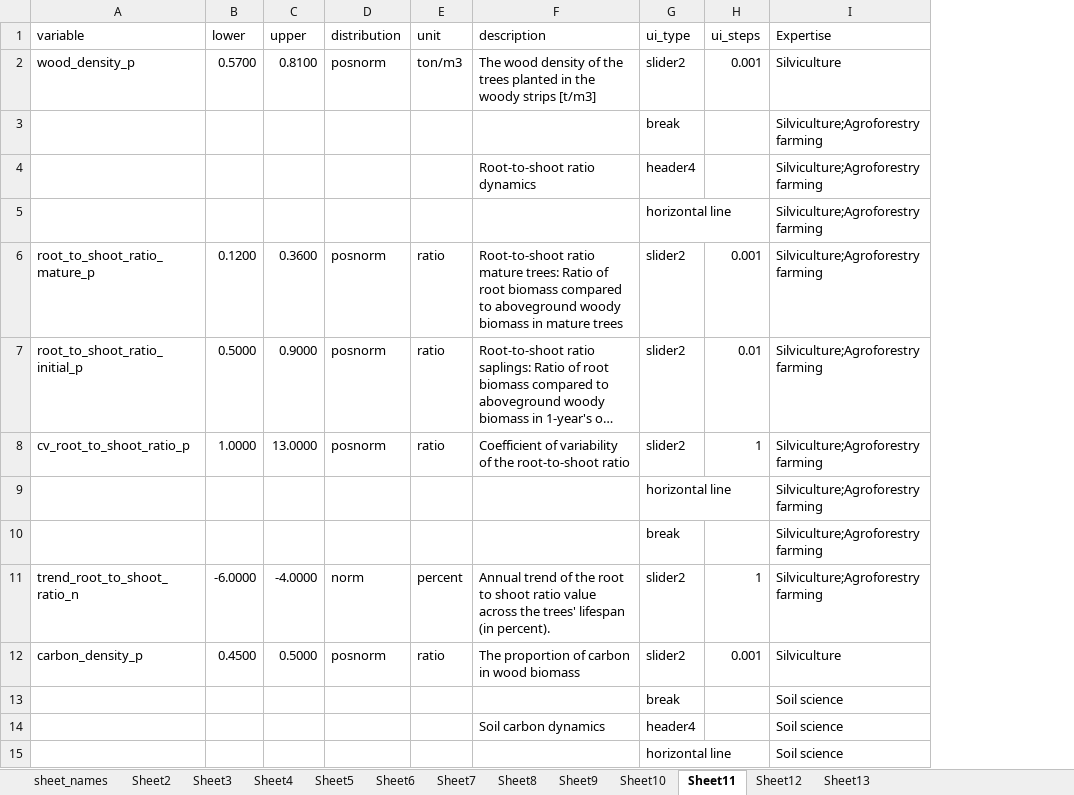
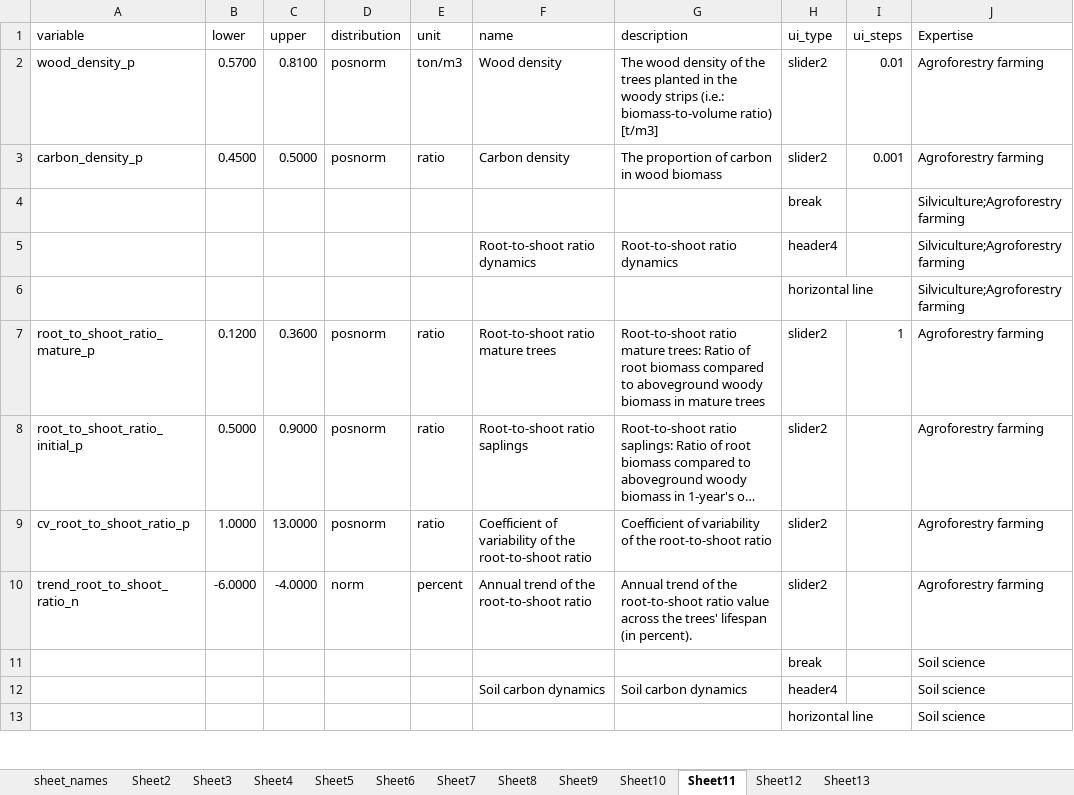
Before and after one commit to hortibonn/Walnut_Hedgerow_Agroforestry, an Excel workbook: data/Walnut_grain_veg_tub.xlsx, sheet Sheet11, drawn as a sheet; only a part is shown; long unchanged cells end in …; values as stored, in another font and other column widths than the file's, no borders; removed rows and columns are numbered as before the commit, all else as after; the diff covers the shown part only; the diff names each change by its address in the sheet, - before the commit and + after, or states it on an @@ line.

Commit message:
New column added to input file "name" which is used to provide very short descriptions, and at the same type human-readable names of the variables. This column shall be, from now on, the one that gives that variable names that are displayed in the UI

```diff
--- a/data/Walnut_grain_veg_tub.xlsx (sheet Sheet11)
+++ b/data/Walnut_grain_veg_tub.xlsx (sheet Sheet11)
+column F (name), row 2: Wood density; rows 5-12: Root-to-shoot ratio dynamics |  | Root-to-shoot ratio mature trees | Root-to-shoot ratio saplings | Coefficient of variability of the root-to-shoot ratio | Annual trend of the root-to-shoot ratio |  | Soil carbon dynamics
-G2 (description): …woody strips [t/m3]
+G2 (description): …woody strips (i.e.: biomass-to-volume ratio) [t/m3]
-I2 (ui_steps): 0.001
+I2 (ui_steps): 0.01
-J2 (Expertise): Silviculture
+J2 (Expertise): Agroforestry farming
+row 3: carbon_density_p | 0.4500 | 0.5000 | posnorm | ratio | Carbon density | The proportion of carbon in wood biomass | slider2 | 0.001 | Agroforestry farming
-I7 (ui_steps): 0.001
+I7 (ui_steps): 1
-J7:J9 (Expertise): Silviculture;Agroforestry farming
+J7:J9 (Expertise): Agroforestry farming
-I8 (ui_steps): 0.01
+I8 (ui_steps): (empty)
-I9 (ui_steps): 1
+I9 (ui_steps): (empty)
-row 9:  |  |  |  |  |  | horizontal line |  | Silviculture;Agroforestry farming
-row 10:  |  |  |  |  |  | break |  | Silviculture;Agroforestry farming
-G10 (description): …of the root to shoot ratio value…
+G10 (description): …of the root-to-shoot ratio value…
-I10 (ui_steps): 1
+I10 (ui_steps): (empty)
-J10 (Expertise): Silviculture;Agroforestry farming
+J10 (Expertise): Agroforestry farming
-row 12: carbon_density_p | 0.4500 | 0.5000 | posnorm | ratio | The proportion of carbon in wood biomass | slider2 | 0.001 | Silviculture
```
Also changed, not shown: 2 added rows, 2 removed rows and 24 edited cells elsewhere in this sheet, sheet Sheet5, sheet Sheet6, sheet Sheet2, sheet Sheet3, sheet Sheet4, sheet Sheet8, 3 more sheets, 1 other file.
